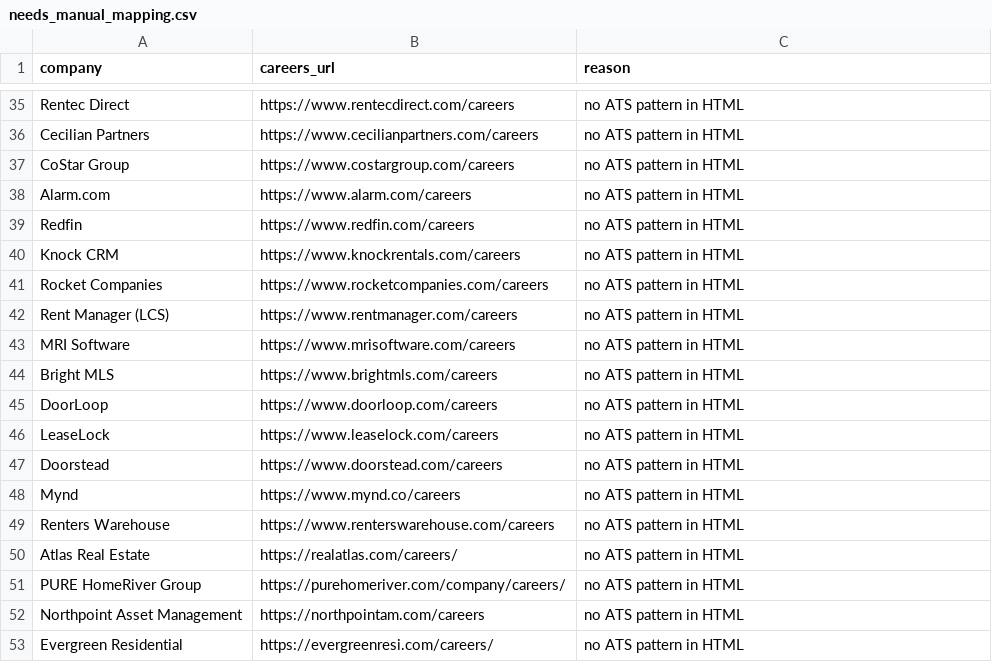
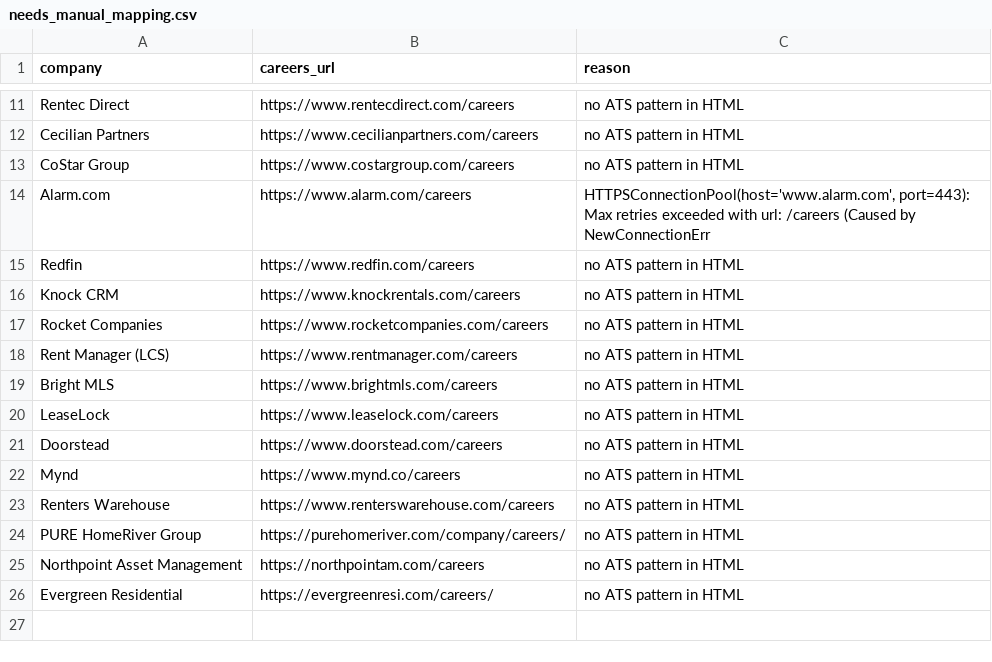
Before and after one commit to eh2homes-dot/syndeo-jobsearch, a CSV file: data/needs_manual_mapping.csv, drawn as a sheet; only a part is shown, gaps mark what is left out; the diff covers the shown part only.

```diff
--- a/data/needs_manual_mapping.csv
+++ b/data/needs_manual_mapping.csv
@@ -37,3 +13,3 @@ Cecilian Partners,https://www.cecilianpartners.com/careers,no ATS pattern in HTM
 CoStar Group,https://www.costargroup.com/careers,no ATS pattern in HTML
-Alarm.com,https://www.alarm.com/careers,no ATS pattern in HTML
+Alarm.com,https://www.alarm.com/careers,"HTTPSConnectionPool(host='www.alarm.com', port=443): Max retries exceeded with url: /careers (Caused by NewConnectionErr"
 Redfin,https://www.redfin.com/careers,no ATS pattern in HTML
@@ -42,5 +18,3 @@ Rocket Companies,https://www.rocketcompanies.com/careers,no ATS pattern in HTML
 Rent Manager (LCS),https://www.rentmanager.com/careers,no ATS pattern in HTML
-MRI Software,https://www.mrisoftware.com/careers,no ATS pattern in HTML
 Bright MLS,https://www.brightmls.com/careers,no ATS pattern in HTML
-DoorLoop,https://www.doorloop.com/careers,no ATS pattern in HTML
 LeaseLock,https://www.leaselock.com/careers,no ATS pattern in HTML
@@ -49,3 +23,2 @@ Mynd,https://www.mynd.co/careers,no ATS pattern in HTML
 Renters Warehouse,https://www.renterswarehouse.com/careers,no ATS pattern in HTML
-Atlas Real Estate,https://realatlas.com/careers/,no ATS pattern in HTML
 PURE HomeRiver Group,https://purehomeriver.com/company/careers/,no ATS pattern in HTML
```
Also changed, not shown: 24 removed rows elsewhere in this file, 12 other files.
